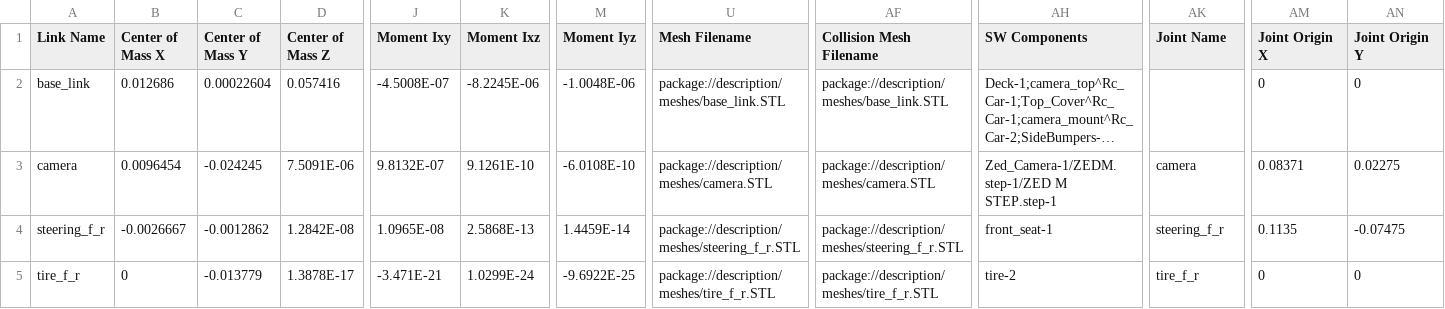
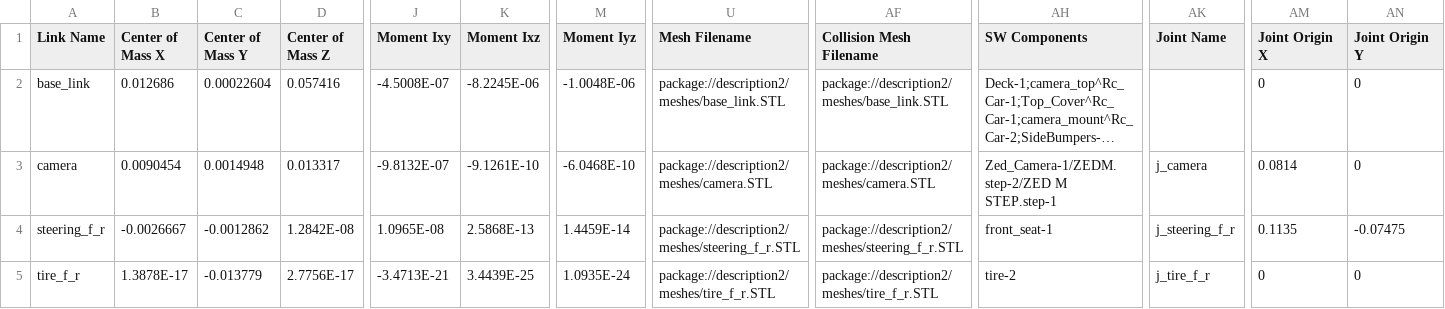
Before and after one commit to Mekala02/mekalacarR1, a CSV file: ros_ws/src/description/urdf/description.csv, drawn as a sheet; only a part is shown, gaps mark what is left out; long unchanged cells end in …; the diff covers the shown part only; the diff names each change by its address in the sheet, - before the commit and + after, or states it on an @@ line.

Commit message:
urdf correction

```diff
--- a/ros_ws/src/description/urdf/description.csv
+++ b/ros_ws/src/description/urdf/description.csv
-U2 (Mesh Filename): package://description/meshes/base_link.STL
+U2 (Mesh Filename): package://description2/meshes/base_link.STL
-AF2 (Collision Mesh Filename): package://description/meshes/base_link.STL
+AF2 (Collision Mesh Filename): package://description2/meshes/base_link.STL
-B3 (Center of Mass X): 0.0096454
+B3 (Center of Mass X): 0.0090454
-C3 (Center of Mass Y): -0.024245
+C3 (Center of Mass Y): 0.0014948
-D3 (Center of Mass Z): 7.5091E-06
+D3 (Center of Mass Z): 0.013317
-J3 (Moment Ixy): 9.8132E-07
+J3 (Moment Ixy): -9.8132E-07
-K3 (Moment Ixz): 9.1261E-10
+K3 (Moment Ixz): -9.1261E-10
-M3 (Moment Iyz): -6.0108E-10
+M3 (Moment Iyz): -6.0468E-10
-U3 (Mesh Filename): package://description/meshes/camera.STL
+U3 (Mesh Filename): package://description2/meshes/camera.STL
-AF3 (Collision Mesh Filename): package://description/meshes/camera.STL
+AF3 (Collision Mesh Filename): package://description2/meshes/camera.STL
-AH3 (SW Components): Zed_Camera-1/ZEDM.step-1/ZED M STEP.step-1
+AH3 (SW Components): Zed_Camera-1/ZEDM.step-2/ZED M STEP.step-1
-AK3 (Joint Name): camera
+AK3 (Joint Name): j_camera
-AM3 (Joint Origin X): 0.08371
+AM3 (Joint Origin X): 0.0814
-AN3 (Joint Origin Y): 0.02275
+AN3 (Joint Origin Y): 0
-U4 (Mesh Filename): package://description/meshes/steering_f_r.STL
+U4 (Mesh Filename): package://description2/meshes/steering_f_r.STL
-AF4 (Collision Mesh Filename): package://description/meshes/steering_f_r.STL
+AF4 (Collision Mesh Filename): package://description2/meshes/steering_f_r.STL
-AK4 (Joint Name): steering_f_r
+AK4 (Joint Name): j_steering_f_r
-B5 (Center of Mass X): 0
+B5 (Center of Mass X): 1.3878E-17
-D5 (Center of Mass Z): 1.3878E-17
+D5 (Center of Mass Z): 2.7756E-17
-J5 (Moment Ixy): -3.471E-21
+J5 (Moment Ixy): -3.4713E-21
-K5 (Moment Ixz): 1.0299E-24
+K5 (Moment Ixz): 3.4439E-25
-M5 (Moment Iyz): -9.6922E-25
+M5 (Moment Iyz): 1.0935E-24
-U5 (Mesh Filename): package://description/meshes/tire_f_r.STL
+U5 (Mesh Filename): package://description2/meshes/tire_f_r.STL
-AF5 (Collision Mesh Filename): package://description/meshes/tire_f_r.STL
+AF5 (Collision Mesh Filename): package://description2/meshes/tire_f_r.STL
-AK5 (Joint Name): tire_f_r
+AK5 (Joint Name): j_tire_f_r
```
Also changed, not shown: 2 added rows and 36 edited cells elsewhere in this file, 5 other files.
